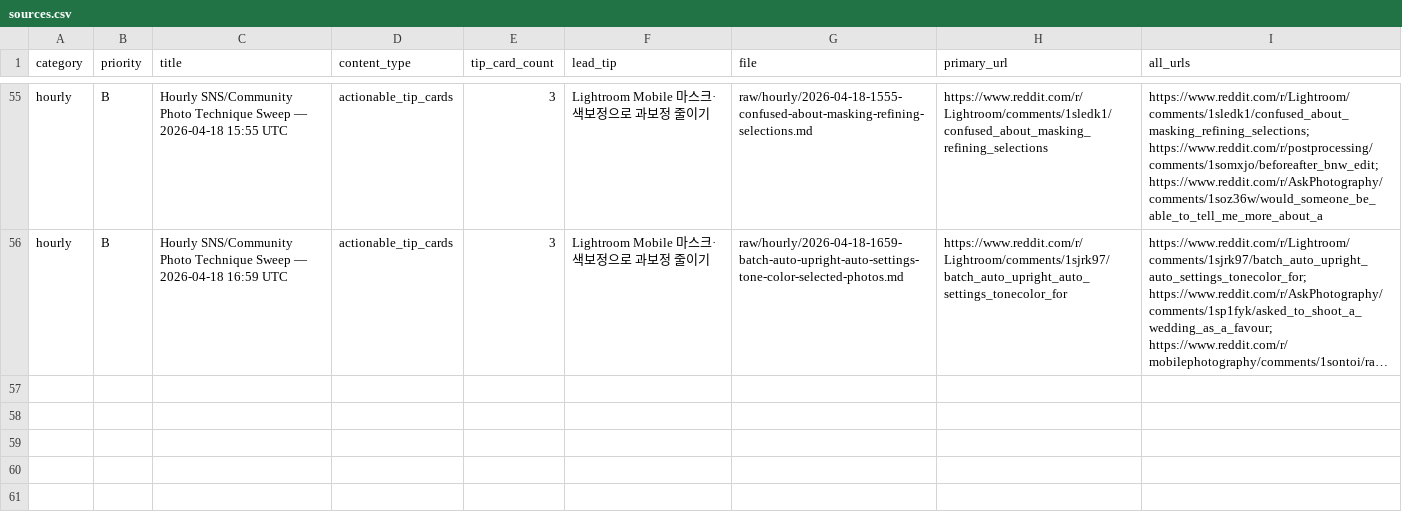
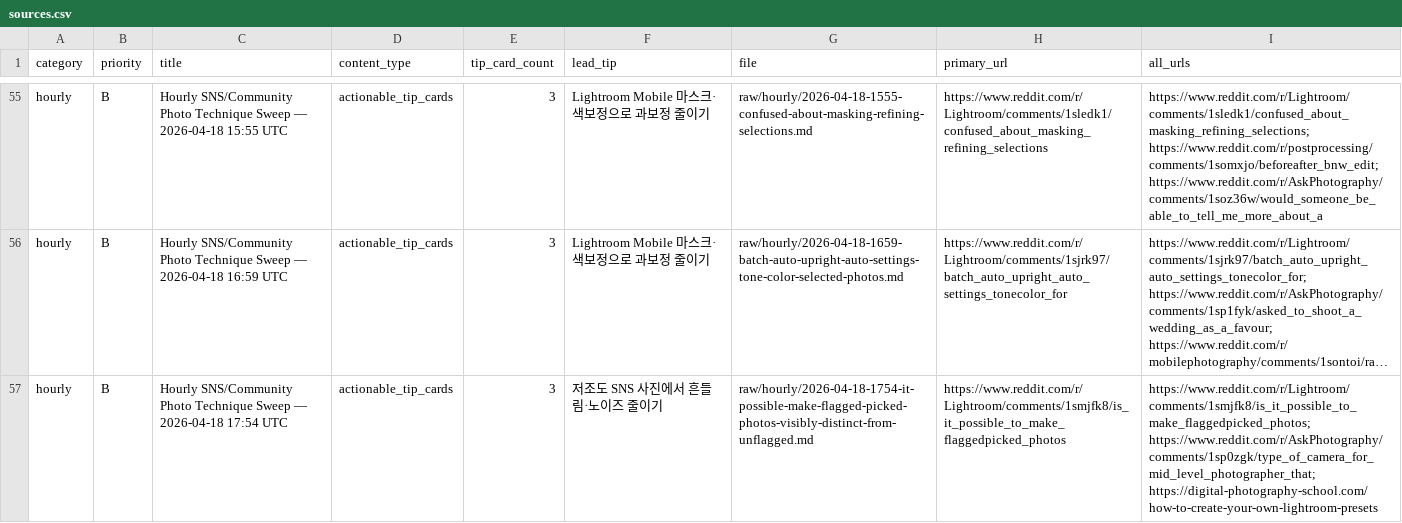
Before and after one commit to okdoggy/Edit_Master_wiki, a CSV file: raw/manifests/sources.csv, drawn as a sheet; only a part is shown, gaps mark what is left out; long unchanged cells end in …; the diff names each change by its address in the sheet, - before the commit and + after, or states it on an @@ line.

```diff
--- a/raw/manifests/sources.csv
+++ b/raw/manifests/sources.csv
+row 57: hourly | B | Hourly SNS/Community Photo Technique Sweep — 2026-04-18 17:54 UTC | actionable_tip_cards | 3 | 저조도 SNS 사진에서 흔들림·노이즈 줄이기 | raw/hourly/2026-04-18-1754-it-possible-make-flagged-picked-photos-visibly-distinct-from-unflagged.md | https://www.reddit.com/r/Lightroom/comments/1smjfk8/is_it_possible_to_make_flaggedpicked_photos | https://www.reddit.com/r/Lightroom/comments/1smjfk8/is_it_possible_to_make_flaggedpicked_photos; https://www.reddit.com/r/AskPhotography/comments/1sp0zgk/type_of_camera_for_mid_level_photographer_that; https://digital-photography-school.com/how-to-create-your-own-lightroom-presets
```
Also changed, not shown: 3 other files.
